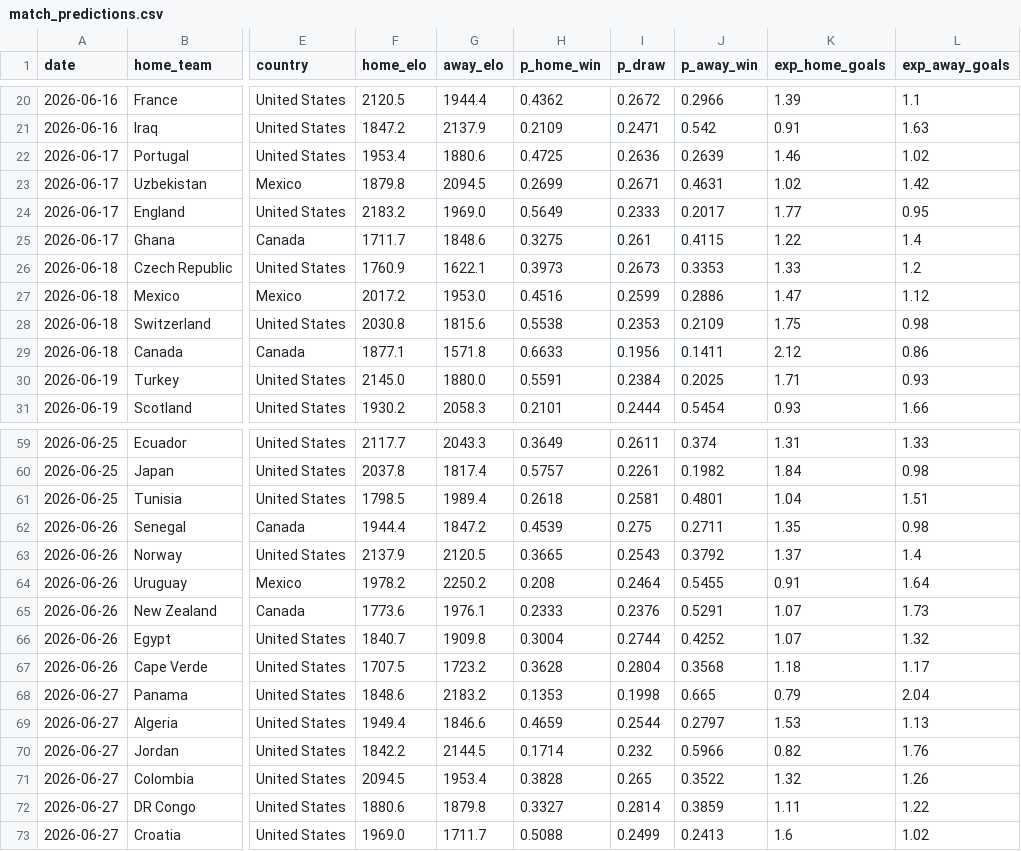
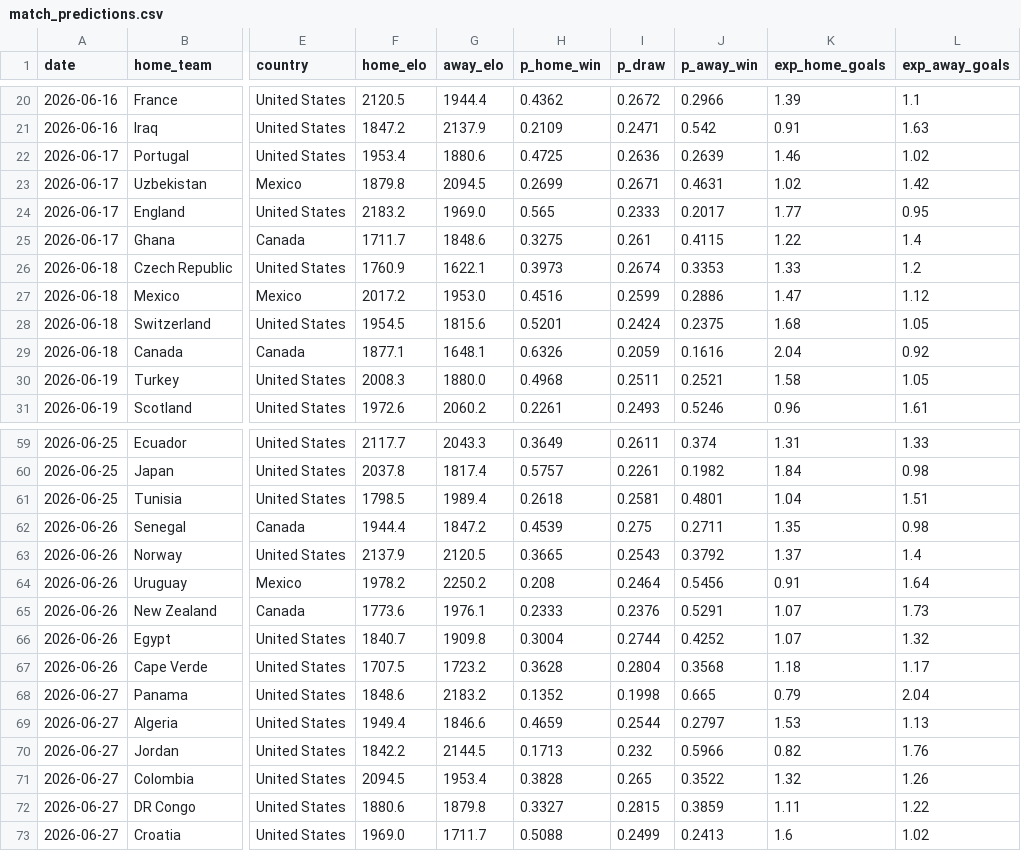
Before and after one commit to AmeyaPatil1989/fifa-2026-predictor, a CSV file: output/match_predictions.csv, drawn as a sheet; only a part is shown, gaps mark what is left out; the diff covers the shown part only; the diff names each change by its address in the sheet, - before the commit and + after, or states it on an @@ line.

```diff
--- a/output/match_predictions.csv
+++ b/output/match_predictions.csv
-H24 (p_home_win): 0.5649
+H24 (p_home_win): 0.565
-I26 (p_draw): 0.2673
+I26 (p_draw): 0.2674
-F28 (home_elo): 2030.8
+F28 (home_elo): 1954.5
-H28 (p_home_win): 0.5538
+H28 (p_home_win): 0.5201
-I28 (p_draw): 0.2353
+I28 (p_draw): 0.2424
-J28 (p_away_win): 0.2109
+J28 (p_away_win): 0.2375
-K28 (exp_home_goals): 1.75
+K28 (exp_home_goals): 1.68
-L28 (exp_away_goals): 0.98
+L28 (exp_away_goals): 1.05
-G29 (away_elo): 1571.8
+G29 (away_elo): 1648.1
-H29 (p_home_win): 0.6633
+H29 (p_home_win): 0.6326
-I29 (p_draw): 0.1956
+I29 (p_draw): 0.2059
-J29 (p_away_win): 0.1411
+J29 (p_away_win): 0.1616
-K29 (exp_home_goals): 2.12
+K29 (exp_home_goals): 2.04
-L29 (exp_away_goals): 0.86
+L29 (exp_away_goals): 0.92
-F30 (home_elo): 2145.0
+F30 (home_elo): 2008.3
-H30 (p_home_win): 0.5591
+H30 (p_home_win): 0.4968
-I30 (p_draw): 0.2384
+I30 (p_draw): 0.2511
-J30 (p_away_win): 0.2025
+J30 (p_away_win): 0.2521
-K30 (exp_home_goals): 1.71
+K30 (exp_home_goals): 1.58
-L30 (exp_away_goals): 0.93
+L30 (exp_away_goals): 1.05
-F31 (home_elo): 1930.2
+F31 (home_elo): 1972.6
-G31 (away_elo): 2058.3
+G31 (away_elo): 2060.2
-H31 (p_home_win): 0.2101
+H31 (p_home_win): 0.2261
-I31 (p_draw): 0.2444
+I31 (p_draw): 0.2493
-J31 (p_away_win): 0.5454
+J31 (p_away_win): 0.5246
-K31 (exp_home_goals): 0.93
+K31 (exp_home_goals): 0.96
-L31 (exp_away_goals): 1.66
+L31 (exp_away_goals): 1.61
-J64 (p_away_win): 0.5455
+J64 (p_away_win): 0.5456
-H68 (p_home_win): 0.1353
+H68 (p_home_win): 0.1352
-H70 (p_home_win): 0.1714
+H70 (p_home_win): 0.1713
-I72 (p_draw): 0.2814
+I72 (p_draw): 0.2815
```
Also changed, not shown: 105 edited cells elsewhere in this file, output/elo_ratings.csv, output/group_standings.csv, 1 other file.
